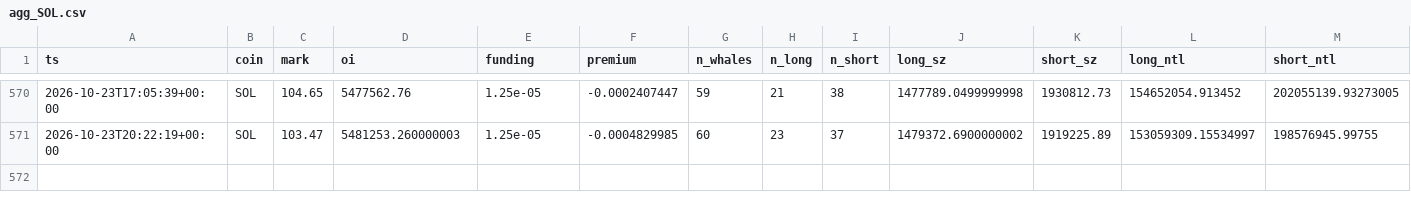
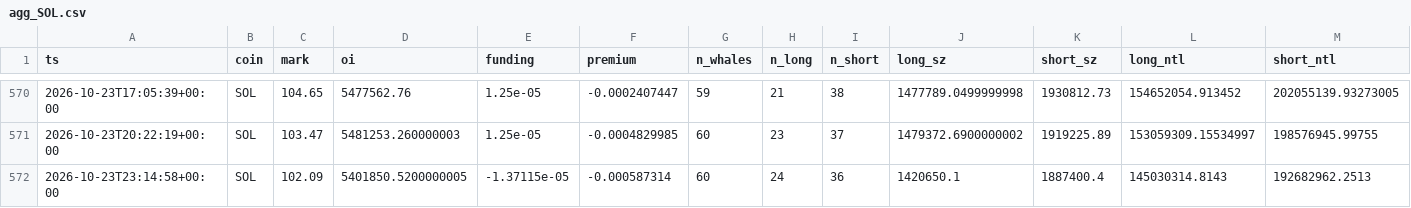
Before and after one commit to usa519831-tech/hl-whale-tracker, a CSV file: data/agg_SOL.csv, drawn as a sheet; only a part is shown, gaps mark what is left out; rows hold the shown columns only; the diff names each change by its address in the sheet, - before the commit and + after, or states it on an @@ line.

```diff
--- a/data/agg_SOL.csv
+++ b/data/agg_SOL.csv
+row 572: 2026-10-23T23:14:58+00:00 | SOL | 102.09 | 5401850.5200000005 | -1.37115e-05 | -0.000587314 | 60 | 24 | 36 | 1420650.1 | 1887400.4 | 145030314.8143 | 192682962.2513
```
Also changed, not shown: data/agg_BTC.csv, data/agg_ETH.csv, 7 other files.
